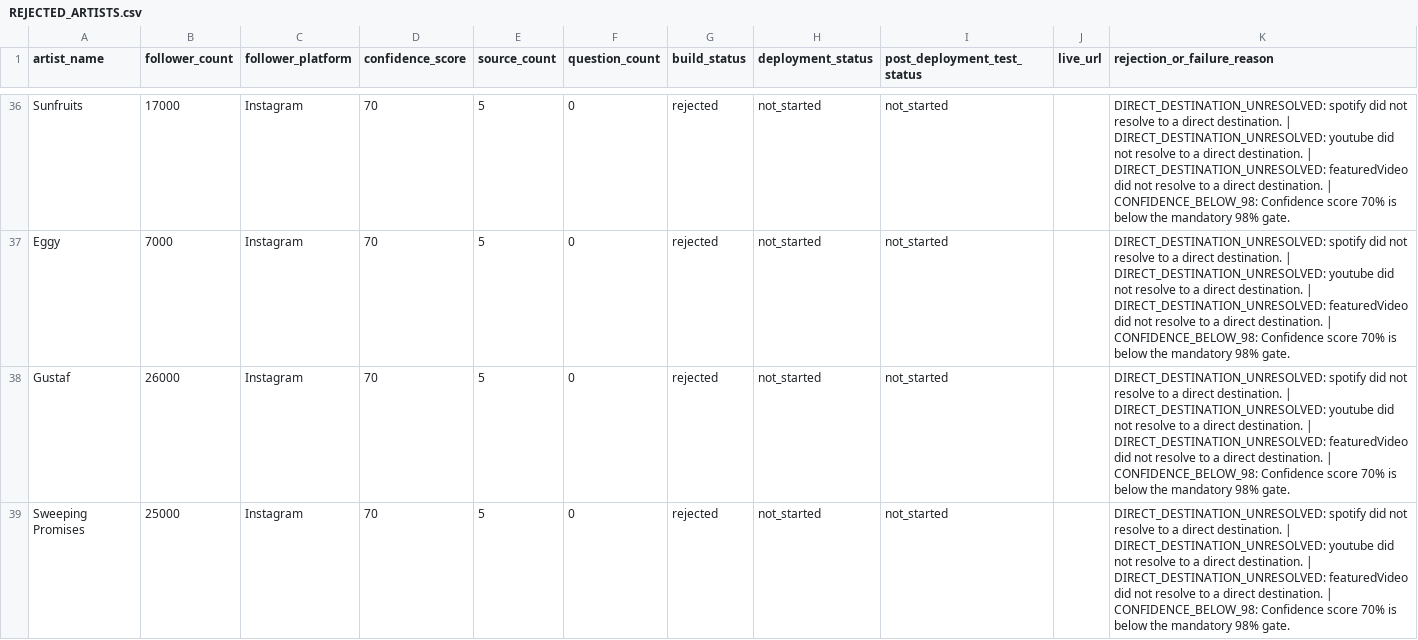
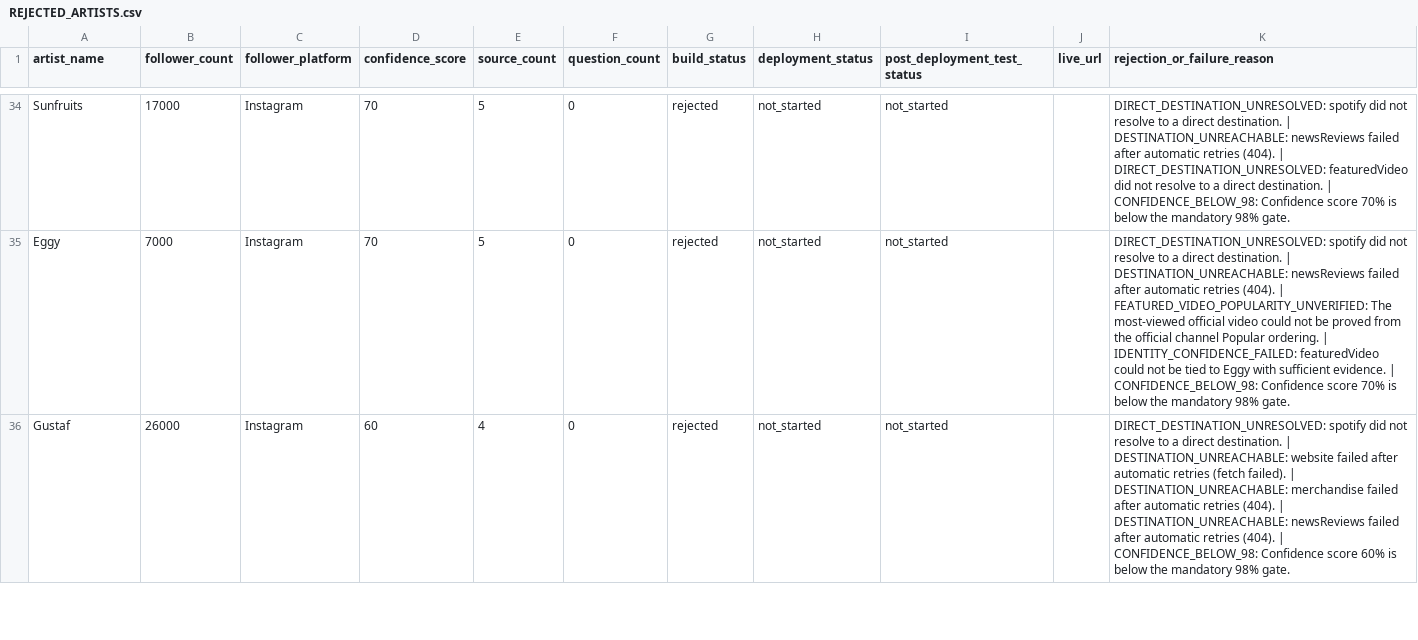
Before and after one commit to Raggedya/groove-vultures-deep-cuts-fan-challenge, a CSV file: reports/REJECTED_ARTISTS.csv, drawn as a sheet; only a part is shown, gaps mark what is left out; removed rows and columns are numbered as before the commit, all else as after; the diff covers the shown part only; the diff names each change by its address in the sheet, - before the commit and + after, or states it on an @@ line.

```diff
--- a/reports/REJECTED_ARTISTS.csv
+++ b/reports/REJECTED_ARTISTS.csv
-K34 (rejection_or_failure_reason): …destination. | DIRECT_DESTINATION_UNRESOLVED: youtube did not resolve to a direct destination. | DIRECT_DESTINATION_UNRESOLVED:…
+K34 (rejection_or_failure_reason): …destination. | DESTINATION_UNREACHABLE: newsReviews failed after automatic retries (404). | DIRECT_DESTINATION_UNRESOLVED:…
-K35 (rejection_or_failure_reason): …destination. | DIRECT_DESTINATION_UNRESOLVED: youtube did not resolve to a direct destination. | DIRECT_DESTINATION_UNRESOLVED: featuredVideo did not resolve to a direct destination. | CONFIDENCE_BELOW_98:…
+K35 (rejection_or_failure_reason): …destination. | DESTINATION_UNREACHABLE: newsReviews failed after automatic retries (404). | FEATURED_VIDEO_POPULARITY_UNVERIFIED: The most-viewed official video could not be proved from the official channel Popular ordering. | IDENTITY_CONFIDENCE_FAILED: featuredVideo could not be tied to Eggy with sufficient evidence. | CONFIDENCE_BELOW_98:…
-D36 (confidence_score): 70
+D36 (confidence_score): 60
-E36 (source_count): 5
+E36 (source_count): 4
-K36 (rejection_or_failure_reason): …destination. | DIRECT_DESTINATION_UNRESOLVED: youtube did not resolve to a direct destination. | DIRECT_DESTINATION_UNRESOLVED: featuredVideo did not resolve to a direct destination. | CONFIDENCE_BELOW_98: Confidence score 70% is below…
+K36 (rejection_or_failure_reason): …destination. | DESTINATION_UNREACHABLE: website failed after automatic retries (fetch failed). | DESTINATION_UNREACHABLE: merchandise failed after automatic retries (404). | DESTINATION_UNREACHABLE: newsReviews failed after automatic retries (404). | CONFIDENCE_BELOW_98: Confidence score 60% is below…
-row 39: Sweeping Promises | 25000 | Instagram | 70 | 5 | 0 | rejected | not_started | not_started |  | DIRECT_DESTINATION_UNRESOLVED: spotify did not resolve to a direct destination. | DIRECT_DESTINATION_UNRESOLVED: youtube did not resolve to a direct destination. | DIRECT_DESTINATION_UNRESOLVED: featuredVideo did not resolve to a direct destination. | CONFIDENCE_BELOW_98: Confidence score 70% is below the mandatory 98% gate.
```
Also changed, not shown: 4 removed rows and 96 edited cells elsewhere in this file, reports/DEPLOYMENT_RESULTS.csv, reports/LATEST_BATCH_SUMMARY.csv, 12 other files.
